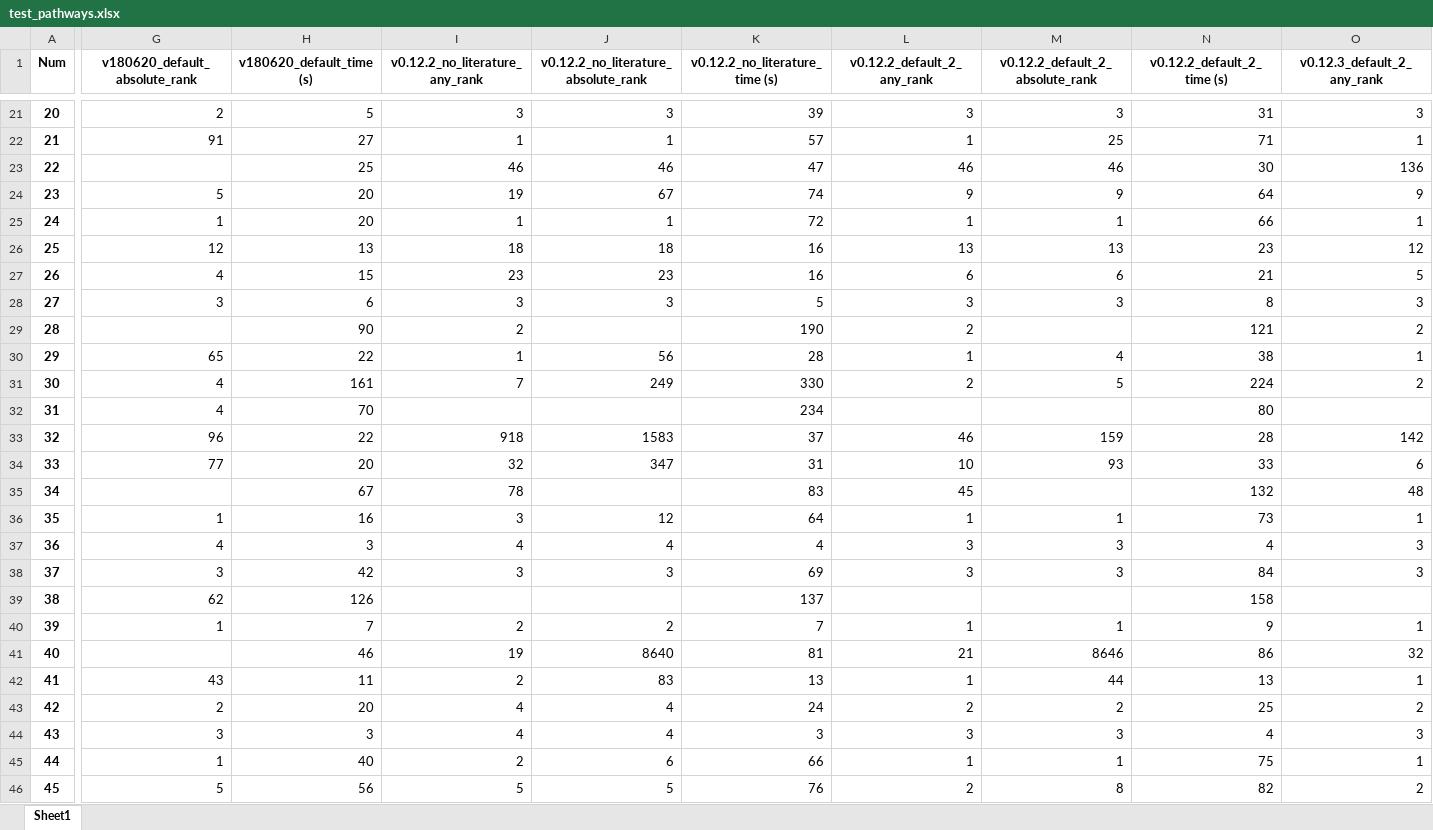
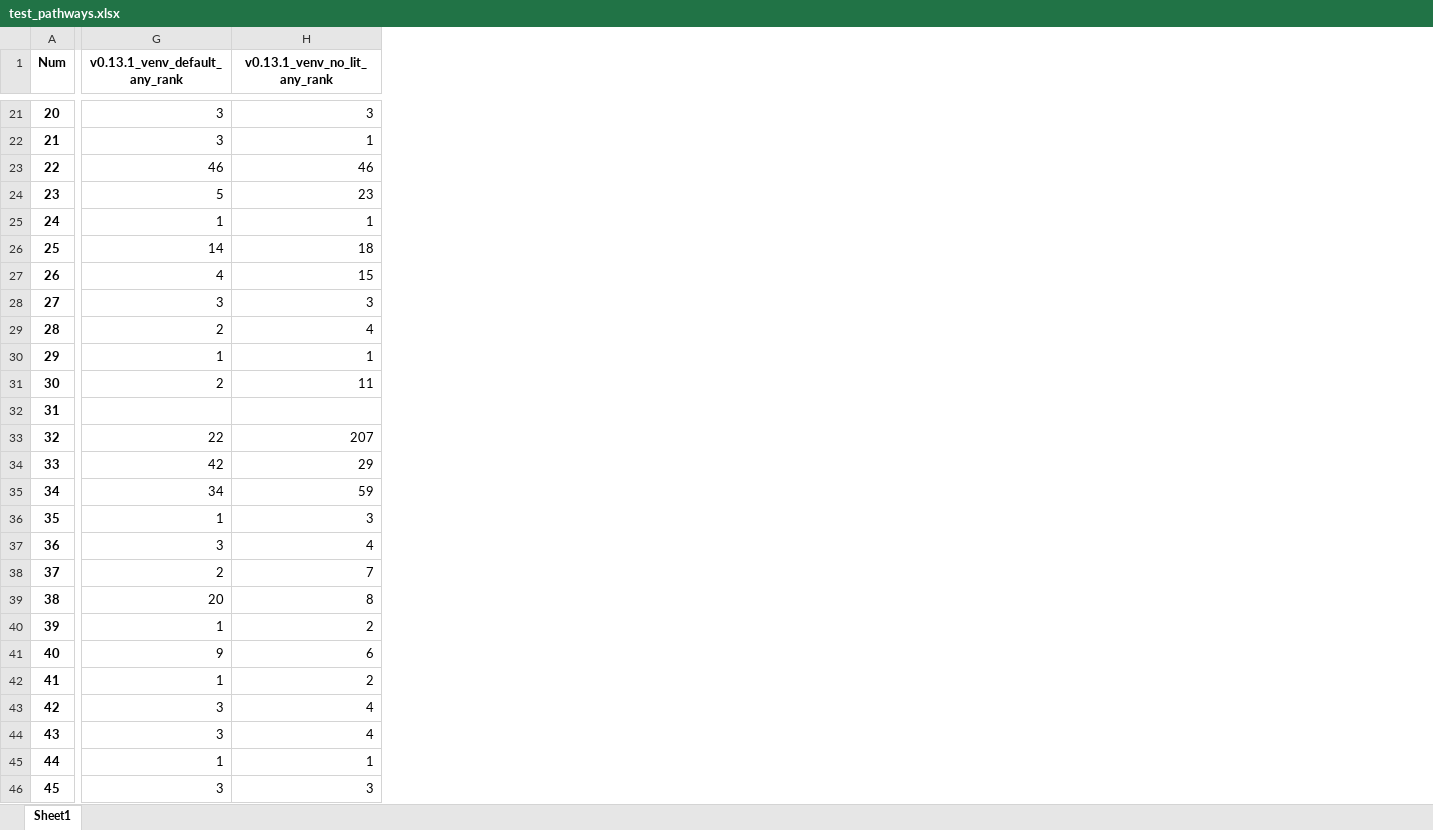
Before and after one commit to willfinnigan/RetroBioCat, an Excel workbook: scripts/pathway_testing/test_pathways.xlsx, sheet Sheet1, drawn as a sheet; only a part is shown, gaps mark what is left out; values as stored, in another font and other column widths than the file's, no borders; removed rows and columns are numbered as before the commit, all else as after; the diff covers the shown part only; the diff names each change by its address in the sheet, - before the commit and + after, or states it on an @@ line.

```diff
--- a/scripts/pathway_testing/test_pathways.xlsx (sheet Sheet1)
+++ b/scripts/pathway_testing/test_pathways.xlsx (sheet Sheet1)
-column H (v180620_default_time (s)), rows 21-46: 5 | 27 | 25 | 20 | 20 | 13 | 15 | 6 | 90 | 22 | 161 | 70 | 22 | 20 | 67 | 16 | 3 | 42 | 126 | 7 | 46 | 11 | 20 | 3 | 40 | 56
-column J, row 1: v0.12.2_no_literature_absolute_rank; rows 21-46: 3 | 1 | 46 | 67 | 1 | 18 | 23 | 3 |  | 56 | 249 |  | 1583 | 347 |  | 12 | 4 | 3 |  | 2 | 8640 | 83 | 4 | 4 | 6 | 5
-column K (v0.12.2_no_literature_time (s)), rows 21-46: 39 | 57 | 47 | 74 | 72 | 16 | 16 | 5 | 190 | 28 | 330 | 234 | 37 | 31 | 83 | 64 | 4 | 69 | 137 | 7 | 81 | 13 | 24 | 3 | 66 | 76
-column L (v0.12.2_default_2_any_rank), rows 21-46: 3 | 1 | 46 | 9 | 1 | 13 | 6 | 3 | 2 | 1 | 2 |  | 46 | 10 | 45 | 1 | 3 | 3 |  | 1 | 21 | 1 | 2 | 3 | 1 | 2
-column M (v0.12.2_default_2_absolute_rank), rows 21-46: 3 | 25 | 46 | 9 | 1 | 13 | 6 | 3 |  | 4 | 5 |  | 159 | 93 |  | 1 | 3 | 3 |  | 1 | 8646 | 44 | 2 | 3 | 1 | 8
-column N (v0.12.2_default_2_time (s)), rows 21-46: 31 | 71 | 30 | 64 | 66 | 23 | 21 | 8 | 121 | 38 | 224 | 80 | 28 | 33 | 132 | 73 | 4 | 84 | 158 | 9 | 86 | 13 | 25 | 4 | 75 | 82
-column O (v0.12.3_default_2_any_rank), rows 21-46: 3 | 1 | 136 | 9 | 1 | 12 | 5 | 3 | 2 | 1 | 2 |  | 142 | 6 | 48 | 1 | 3 | 3 |  | 1 | 32 | 1 | 2 | 3 | 1 | 2
-G1: v180620_default_absolute_rank
+G1: v0.13.1_venv_default_any_rank
-H1: v0.12.2_no_literature_any_rank
+H1: v0.13.1_venv_no_lit_any_rank
-G21 (v0.13.1_venv_default_any_rank): 2
+G21 (v0.13.1_venv_default_any_rank): 3
-G22 (v0.13.1_venv_default_any_rank): 91
+G22 (v0.13.1_venv_default_any_rank): 3
-G23 (v0.13.1_venv_default_any_rank): (empty)
+G23 (v0.13.1_venv_default_any_rank): 46
-H24 (v0.13.1_venv_no_lit_any_rank): 19
+H24 (v0.13.1_venv_no_lit_any_rank): 23
-G26 (v0.13.1_venv_default_any_rank): 12
+G26 (v0.13.1_venv_default_any_rank): 14
-H27 (v0.13.1_venv_no_lit_any_rank): 23
+H27 (v0.13.1_venv_no_lit_any_rank): 15
-G29 (v0.13.1_venv_default_any_rank): (empty)
+G29 (v0.13.1_venv_default_any_rank): 2
-H29 (v0.13.1_venv_no_lit_any_rank): 2
+H29 (v0.13.1_venv_no_lit_any_rank): 4
-G30 (v0.13.1_venv_default_any_rank): 65
+G30 (v0.13.1_venv_default_any_rank): 1
-G31 (v0.13.1_venv_default_any_rank): 4
+G31 (v0.13.1_venv_default_any_rank): 2
-H31 (v0.13.1_venv_no_lit_any_rank): 7
+H31 (v0.13.1_venv_no_lit_any_rank): 11
-G32 (v0.13.1_venv_default_any_rank): 4
+G32 (v0.13.1_venv_default_any_rank): (empty)
-G33 (v0.13.1_venv_default_any_rank): 96
+G33 (v0.13.1_venv_default_any_rank): 22
-H33 (v0.13.1_venv_no_lit_any_rank): 918
+H33 (v0.13.1_venv_no_lit_any_rank): 207
-G34 (v0.13.1_venv_default_any_rank): 77
+G34 (v0.13.1_venv_default_any_rank): 42
-H34 (v0.13.1_venv_no_lit_any_rank): 32
+H34 (v0.13.1_venv_no_lit_any_rank): 29
-G35 (v0.13.1_venv_default_any_rank): (empty)
+G35 (v0.13.1_venv_default_any_rank): 34
-H35 (v0.13.1_venv_no_lit_any_rank): 78
+H35 (v0.13.1_venv_no_lit_any_rank): 59
-G37 (v0.13.1_venv_default_any_rank): 4
+G37 (v0.13.1_venv_default_any_rank): 3
-G38 (v0.13.1_venv_default_any_rank): 3
+G38 (v0.13.1_venv_default_any_rank): 2
-H38 (v0.13.1_venv_no_lit_any_rank): 3
+H38 (v0.13.1_venv_no_lit_any_rank): 7
-G39 (v0.13.1_venv_default_any_rank): 62
+G39 (v0.13.1_venv_default_any_rank): 20
-H39 (v0.13.1_venv_no_lit_any_rank): (empty)
+H39 (v0.13.1_venv_no_lit_any_rank): 8
-G41 (v0.13.1_venv_default_any_rank): (empty)
+G41 (v0.13.1_venv_default_any_rank): 9
-H41 (v0.13.1_venv_no_lit_any_rank): 19
+H41 (v0.13.1_venv_no_lit_any_rank): 6
-G42 (v0.13.1_venv_default_any_rank): 43
+G42 (v0.13.1_venv_default_any_rank): 1
-G43 (v0.13.1_venv_default_any_rank): 2
+G43 (v0.13.1_venv_default_any_rank): 3
-H45 (v0.13.1_venv_no_lit_any_rank): 2
+H45 (v0.13.1_venv_no_lit_any_rank): 1
-G46 (v0.13.1_venv_default_any_rank): 5
+G46 (v0.13.1_venv_default_any_rank): 3
-H46 (v0.13.1_venv_no_lit_any_rank): 5
+H46 (v0.13.1_venv_no_lit_any_rank): 3
```
Also changed, not shown: 2 removed columns, 36 edited cells and cell formats elsewhere in this sheet, 17 other files.
